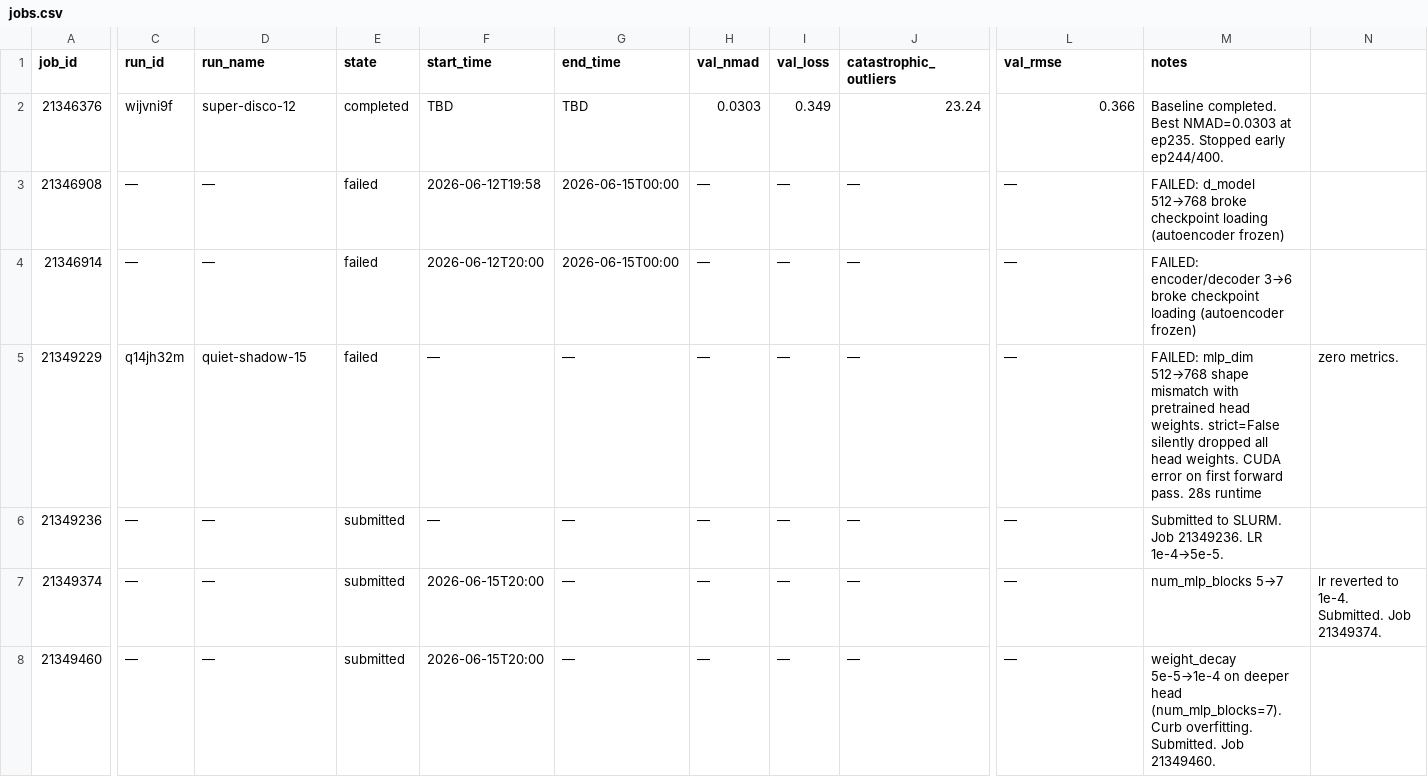
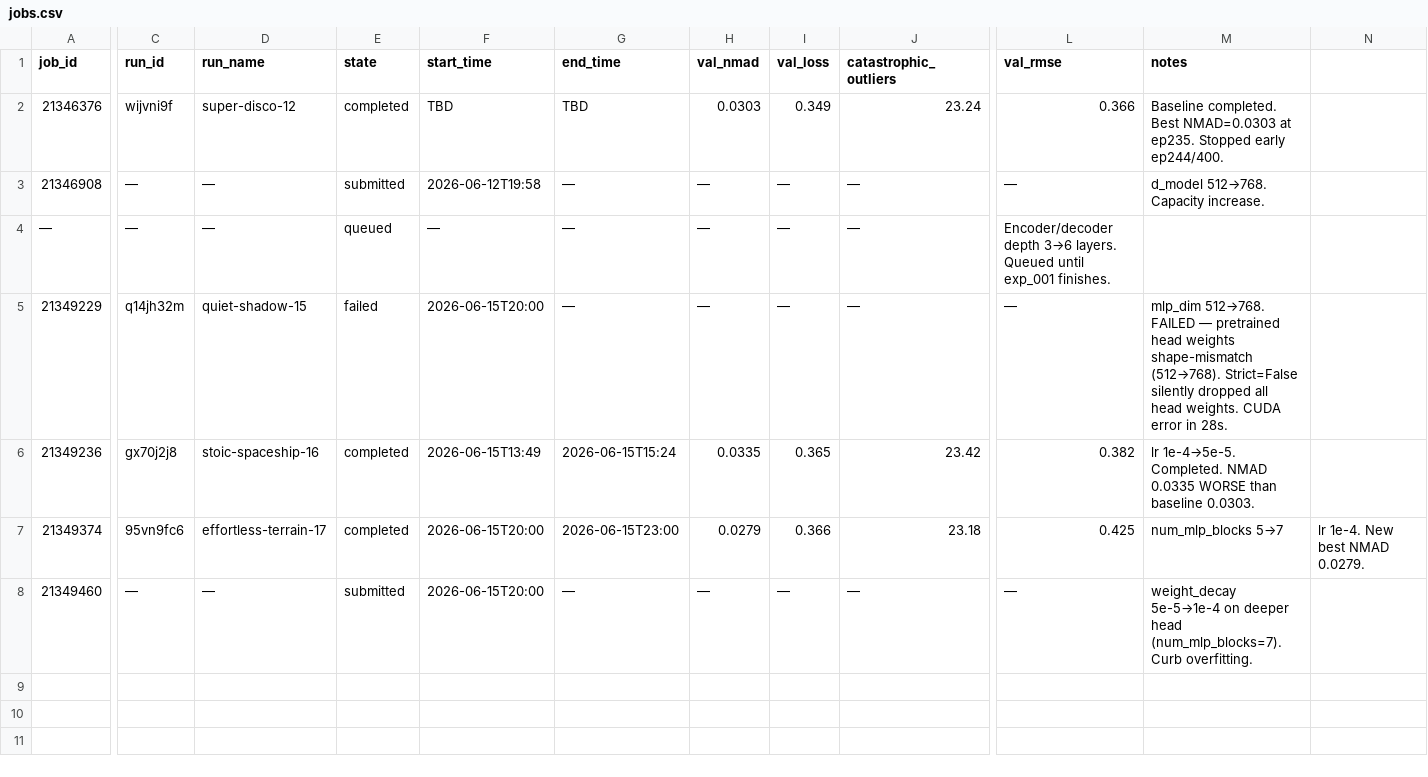
Before and after one commit to CliveKBinu/specpt-hst-sim, a CSV file: jobs.csv, drawn as a sheet; only a part is shown, gaps mark what is left out; the diff covers the shown part only; the diff names each change by its address in the sheet, - before the commit and + after, or states it on an @@ line.

Commit message:
exp_006 submitted (job 21349460): state files + README update

```diff
--- a/jobs.csv
+++ b/jobs.csv
-E3 (state): failed
+E3 (state): submitted
-G3:G4 (end_time): 2026-06-15T00:00
+G3:G4 (end_time): —
-M3 (notes): FAILED: d_model 512→768 broke checkpoint loading (autoencoder frozen)
+M3 (notes): d_model 512→768. Capacity increase.
-A4 (job_id): 21346914
+A4 (job_id): —
-E4 (state): failed
+E4 (state): queued
-F4 (start_time): 2026-06-12T20:00
+F4 (start_time): —
-L4 (val_rmse): —
+L4 (val_rmse): Encoder/decoder depth 3→6 layers. Queued until exp_001 finishes.
-M4 (notes): FAILED: encoder/decoder 3→6 broke checkpoint loading (autoencoder frozen)
+M4 (notes): (empty)
-F5 (start_time): —
+F5 (start_time): 2026-06-15T20:00
-M5 (notes): FAILED: mlp_dim 512→768 shape mismatch with pretrained head weights. strict=False silently dropped all head weights. CUDA error on first forward pass. 28s runtime
+M5 (notes): mlp_dim 512→768. FAILED — pretrained head weights shape-mismatch (512→768). Strict=False silently dropped all head weights. CUDA error in 28s.
-N5: zero metrics.
+N5: (empty)
-C6 (run_id): —
+C6 (run_id): gx70j2j8
-D6 (run_name): —
+D6 (run_name): stoic-spaceship-16
-E6:E7 (state): submitted
+E6:E7 (state): completed
-F6 (start_time): —
+F6 (start_time): 2026-06-15T13:49
-G6 (end_time): —
+G6 (end_time): 2026-06-15T15:24
-H6 (val_nmad): —
+H6 (val_nmad): 0.0335
-I6 (val_loss): —
+I6 (val_loss): 0.365
-J6 (catastrophic_outliers): —
+J6 (catastrophic_outliers): 23.42
-L6 (val_rmse): —
+L6 (val_rmse): 0.382
-M6 (notes): Submitted to SLURM. Job 21349236. LR 1e-4→5e-5.
+M6 (notes): lr 1e-4→5e-5. Completed. NMAD 0.0335 WORSE than baseline 0.0303.
-C7 (run_id): —
+C7 (run_id): 95vn9fc6
-D7 (run_name): —
+D7 (run_name): effortless-terrain-17
-G7 (end_time): —
+G7 (end_time): 2026-06-15T23:00
-H7 (val_nmad): —
+H7 (val_nmad): 0.0279
-I7 (val_loss): —
+I7 (val_loss): 0.366
-J7 (catastrophic_outliers): —
+J7 (catastrophic_outliers): 23.18
-L7 (val_rmse): —
+L7 (val_rmse): 0.425
-N7: lr reverted to 1e-4. Submitted. Job 21349374.
+N7: lr 1e-4. New best NMAD 0.0279.
-M8 (notes): …Curb overfitting. Submitted. Job 21349460.
+M8 (notes): …Curb overfitting.
```
Also changed, not shown: 2 edited cells elsewhere in this file, 4 other files.
